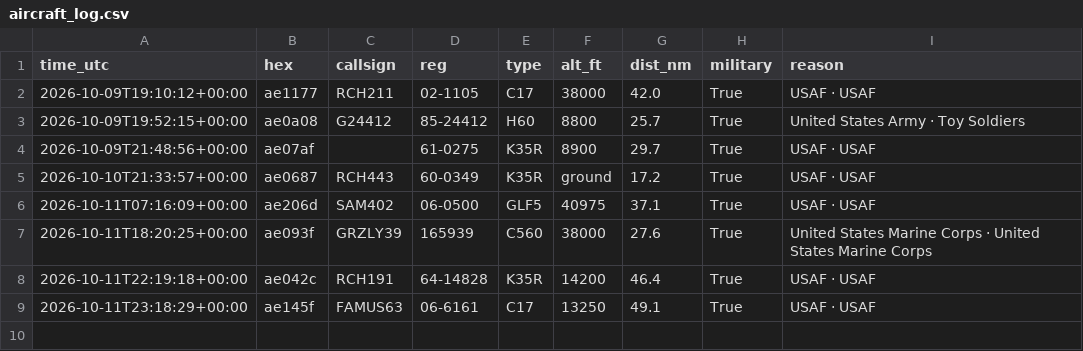
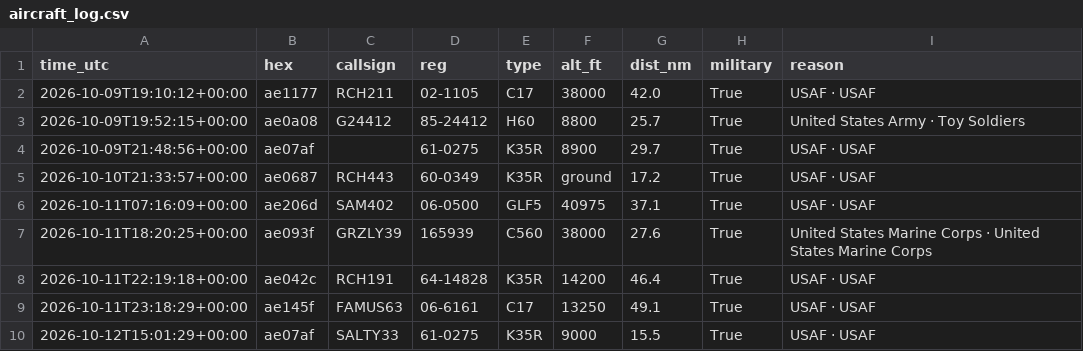
Before and after one commit to kkozinski11/aircraft-alerts, a CSV file: aircraft_log.csv, drawn as a sheet.

```diff
--- a/aircraft_log.csv
+++ b/aircraft_log.csv
@@ -9 +9,2 @@ time_utc,hex,callsign,reg,type,alt_ft,dist_nm,military,reason
 2026-10-11T23:18:29+00:00,ae145f,FAMUS63,06-6161,C17,13250,49.1,True,USAF · USAF
+2026-10-12T15:01:29+00:00,ae07af,SALTY33,61-0275,K35R,9000,15.5,True,USAF · USAF
```
Also changed, not shown: 1 other file.
